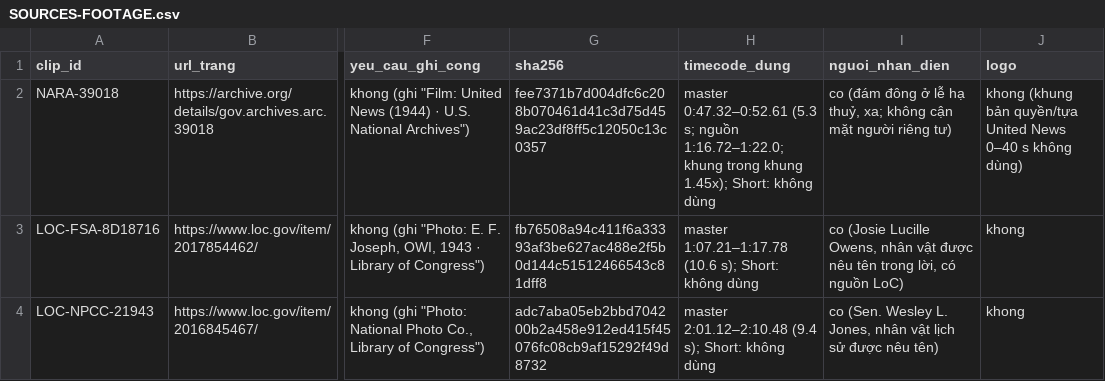
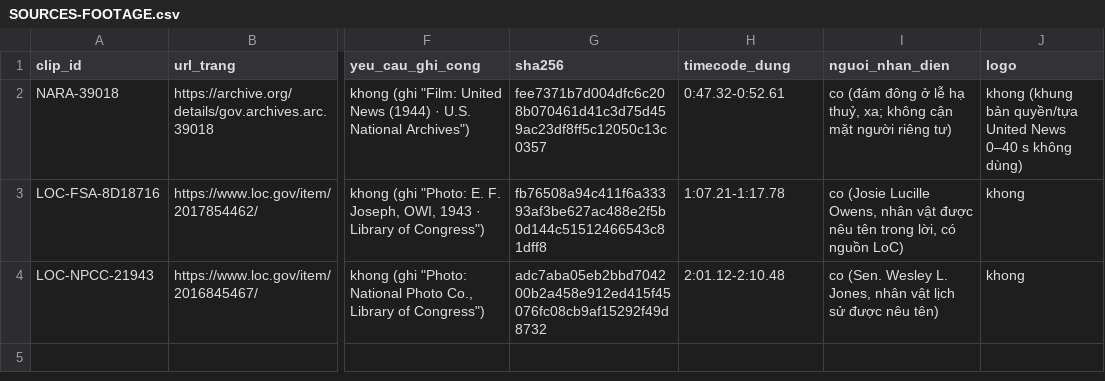
Before and after one commit to HungQuach301/cine-lab, a CSV file: channel-k2/k2c-t2-01/SOURCES-FOOTAGE.csv, drawn as a sheet; only a part is shown, gaps mark what is left out; the diff names each change by its address in the sheet, - before the commit and + after, or states it on an @@ line.

```diff
--- a/channel-k2/k2c-t2-01/SOURCES-FOOTAGE.csv
+++ b/channel-k2/k2c-t2-01/SOURCES-FOOTAGE.csv
-H2 (timecode_dung): master 0:47.32–0:52.61 (5.3 s; nguồn 1:16.72–1:22.0; khung trong khung 1.45x); Short: không dùng
+H2 (timecode_dung): 0:47.32-0:52.61
-H3 (timecode_dung): master 1:07.21–1:17.78 (10.6 s); Short: không dùng
+H3 (timecode_dung): 1:07.21-1:17.78
-H4 (timecode_dung): master 2:01.12–2:10.48 (9.4 s); Short: không dùng
+H4 (timecode_dung): 2:01.12-2:10.48
```
Also changed, not shown: 4 other files.
